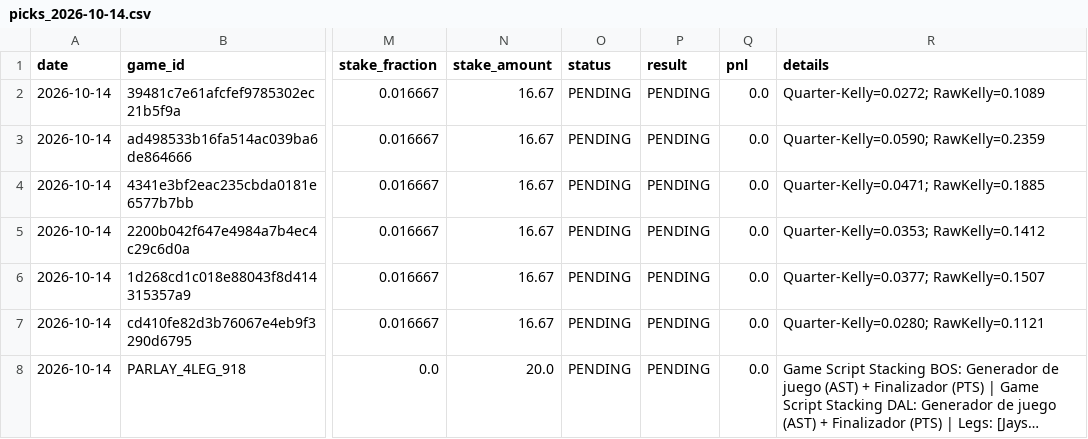
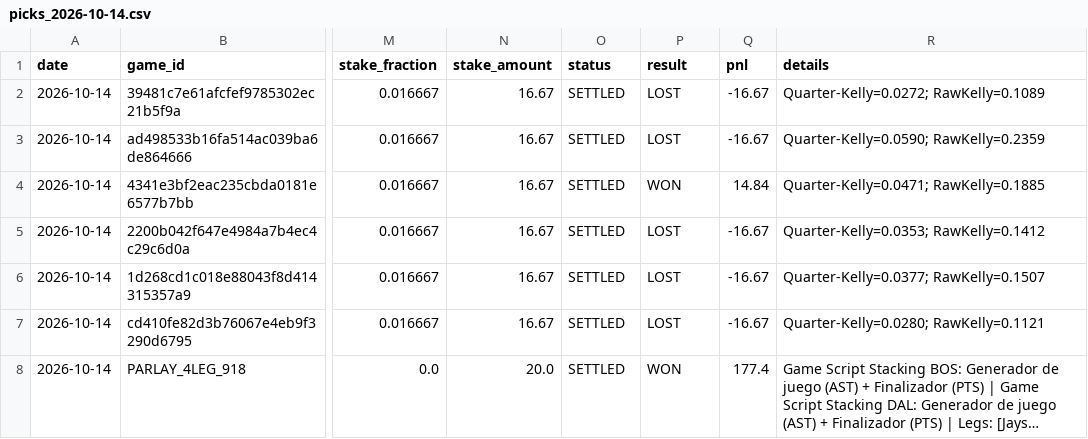
Before and after one commit to Nymos-byte/nba-quant-engine, a CSV file: data/history/picks_2026-10-14.csv, drawn as a sheet; only a part is shown, gaps mark what is left out; long unchanged cells end in …; the diff names each change by its address in the sheet, - before the commit and + after, or states it on an @@ line.

```diff
--- a/data/history/picks_2026-10-14.csv
+++ b/data/history/picks_2026-10-14.csv
-O2:O8 (status): PENDING
+O2:O8 (status): SETTLED
-P2:P3 (result): PENDING
+P2:P3 (result): LOST
-Q2:Q3 (pnl): 0.0
+Q2:Q3 (pnl): -16.67
-P4 (result): PENDING
+P4 (result): WON
-Q4 (pnl): 0.0
+Q4 (pnl): 14.84
-P5:P7 (result): PENDING
+P5:P7 (result): LOST
-Q5:Q7 (pnl): 0.0
+Q5:Q7 (pnl): -16.67
-P8 (result): PENDING
+P8 (result): WON
-Q8 (pnl): 0.0
+Q8 (pnl): 177.4
```
Also changed, not shown: data/history/preseason_apuestas.csv, 5 other files.
